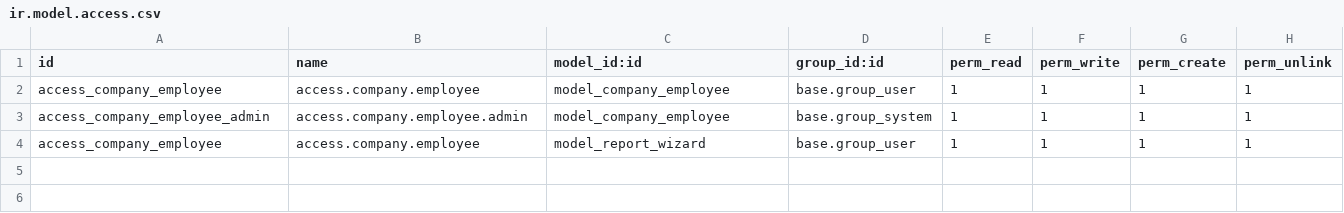
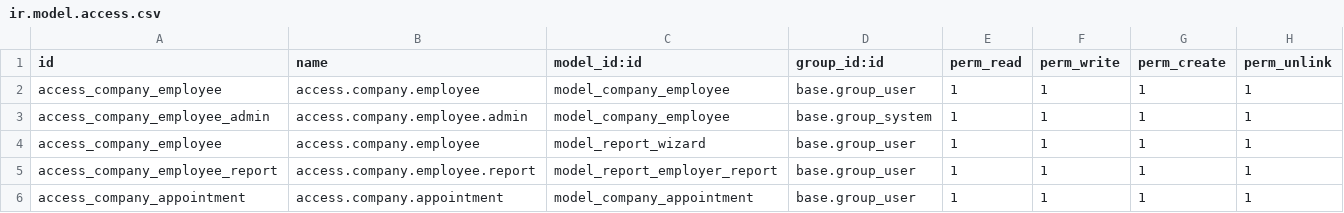
Before and after one commit to Anoj2000/odoo_learn, a CSV file: security/ir.model.access.csv, drawn as a sheet.

Commit message:
[DEV] add new appoiment model

```diff
--- a/security/ir.model.access.csv
+++ b/security/ir.model.access.csv
@@ -4 +4,3 @@ access_company_employee_admin,access.company.employee.admin,model_company_employ
 access_company_employee,access.company.employee,model_report_wizard,base.group_user,1,1,1,1
+access_company_employee_report,access.company.employee.report,model_report_employer_report,base.group_user,1,1,1,1
+access_company_appointment,access.company.appointment,model_company_appointment,base.group_user,1,1,1,1
```
Also changed, not shown: 8 other files.
